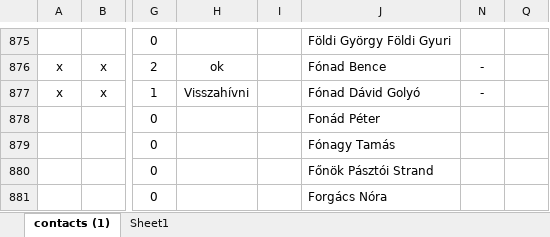
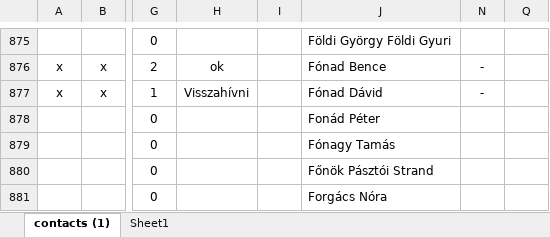
Before and after one commit to paszthytamas/sirok-2026-munkainformaciok, an Excel workbook: data/Sirok 2026 beosztás.xlsx, sheet contacts (1), drawn as a sheet; only a part is shown, gaps mark what is left out; values as stored, in another font and other column widths than the file's, no borders; conditional formats and table styles not drawn; the diff names each change by its address in the sheet, - before the commit and + after, or states it on an @@ line.

Commit message:
Add files via upload

```diff
--- a/data/Sirok 2026 beosztás.xlsx (sheet contacts (1))
+++ b/data/Sirok 2026 beosztás.xlsx (sheet contacts (1))
-J877: Fónad Dávid Golyó
+J877: Fónad Dávid
```
